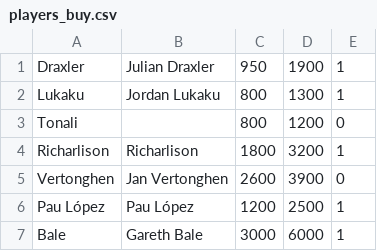
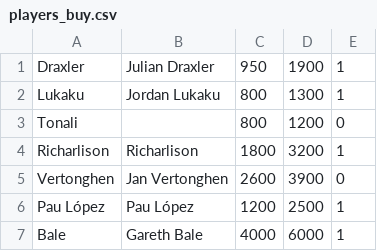
Before and after one commit to abacha/fifa_autotrader, a CSV file: players_buy.csv, drawn as a sheet.

```diff
--- a/players_buy.csv
+++ b/players_buy.csv
@@ -6,2 +6,2 @@ Vertonghen,Jan Vertonghen,2600,3900,0
 Pau López,Pau López,1200,2500,1
-Bale,Gareth Bale,3000,6000,1
+Bale,Gareth Bale,4000,6000,1
```
Also changed, not shown: players_trades.csv, 6 other files.
